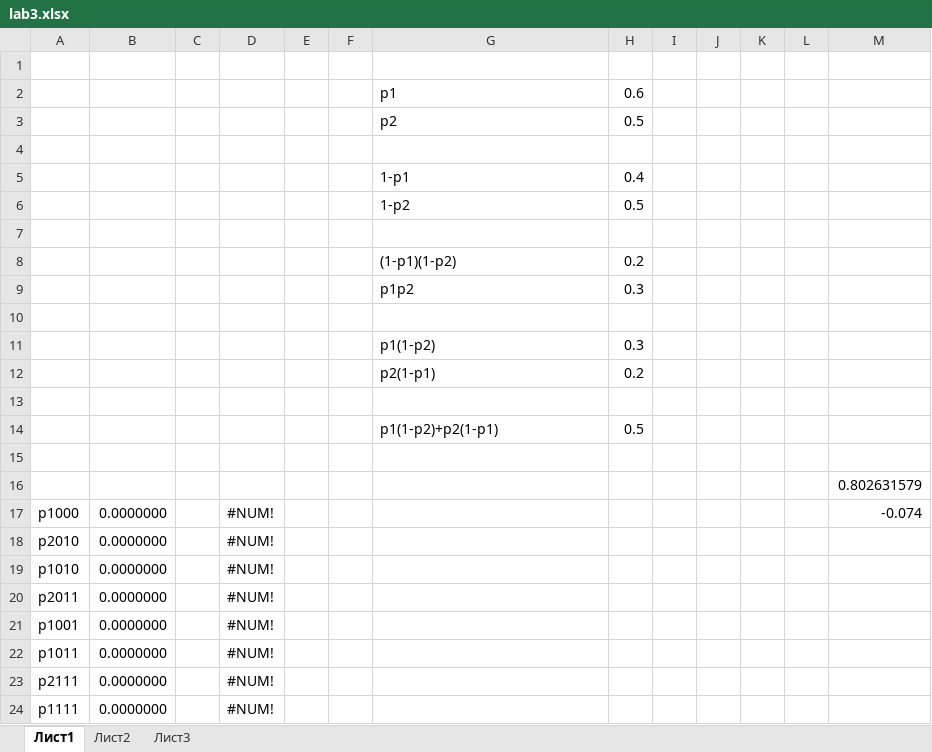
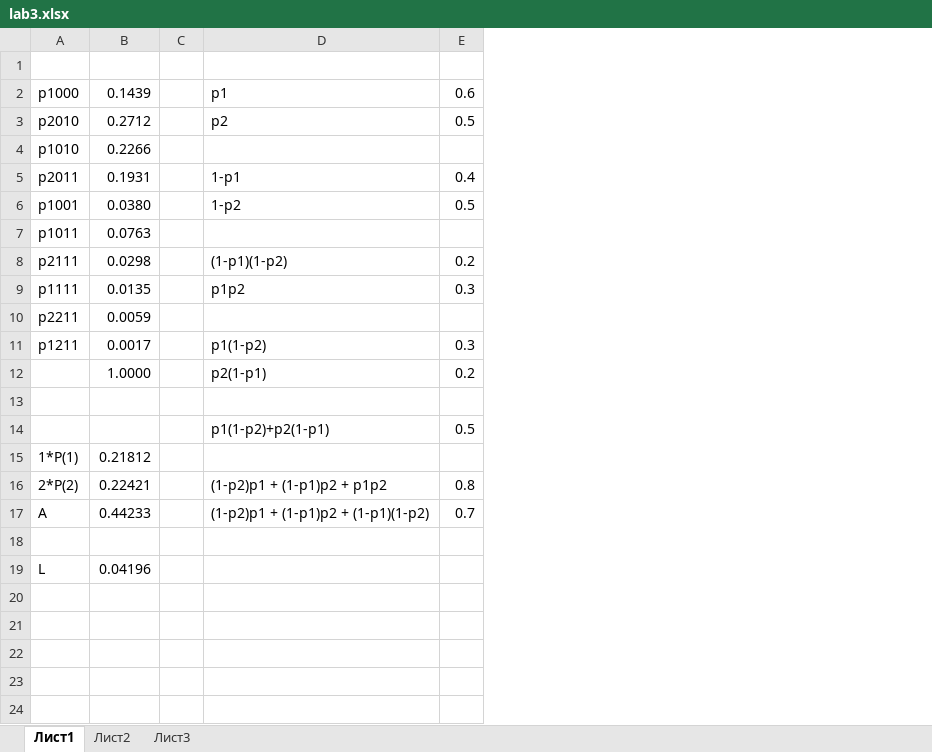
Before and after one commit to andrushkin2/university, an Excel workbook: cosi/lab1/mod/lab3/lab3.xlsx, sheet Лист1, drawn as a sheet; only a part is shown; values as stored, in another font and other column widths than the file's, no cell formats; removed rows and columns are numbered as before the commit, all else as after; the diff covers the shown part only; the diff names each change by its address in the sheet, - before the commit and + after, or states it on an @@ line.

```diff
--- a/cosi/lab1/mod/lab3/lab3.xlsx (sheet Лист1)
+++ b/cosi/lab1/mod/lab3/lab3.xlsx (sheet Лист1)
-column B, row 17: 0.0000000
+column B, rows 2-12: 0.1439 | 0.2712 | 0.2266 | 0.1931 | 0.0380 | 0.0763 | 0.0298 | 0.0135 | 0.0059 | 0.0017 | 1.0000; row 19: 0.04196
-column D, row 17: #NUM!
-column E, empty
-column F, empty
-column I, empty
-column J, empty
-column K, empty
-column L, empty
-column M, row 17: -0.074
-A2: (empty)
+A2: p1000
-A3: (empty)
+A3: p2010
-row 4: (empty)
+row 4: p1010 | 0.2266
-A5: (empty)
+A5: p2011
-A6: (empty)
+A6: p1001
-row 7: (empty)
+row 7: p1011 | 0.0763
-A8: (empty)
+A8: p2111
-A9: (empty)
+A9: p1111
-row 10: (empty)
+row 10: p2211 | 0.0059
-A11: (empty)
+A11: p1211
+row 15: 1*P(1) | 0.21812
+row 16: 2*P(2) | 0.22421 |  | (1-p2)p1 + (1-p1)p2 + p1p2 | 0.8
+row 17: A | 0.44233 |  | (1-p2)p1 + (1-p1)p2 + (1-p1)(1-p2) | 0.7
-row 16:  |  |  |  |  |  |  |  |  |  |  |  | 0.802631579
-A19: p1000
+A19: L
-row 18: p2010 | 0.0000000 |  | #NUM!
-row 19: p1010 | 0.0000000 |  | #NUM!
-row 20: p2011 | 0.0000000 |  | #NUM!
-row 21: p1001 | 0.0000000 |  | #NUM!
-row 22: p1011 | 0.0000000 |  | #NUM!
-row 23: p2111 | 0.0000000 |  | #NUM!
-row 24: p1111 | 0.0000000 |  | #NUM!
```
Also changed, not shown: 2 removed rows elsewhere in this sheet, cell formats, formulas that keep their value, 5 other files.
